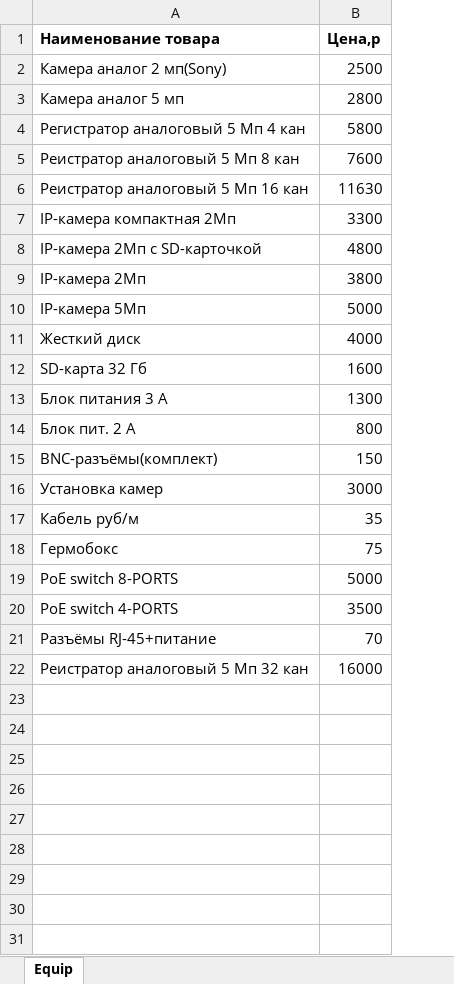
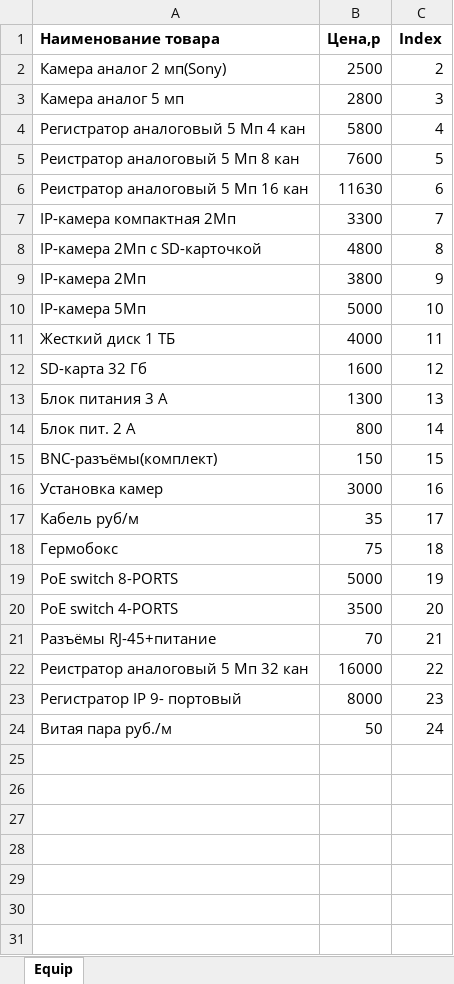
Before and after one commit to uberallesgit/cam_calc, an Excel workbook: Equipment.xlsx, sheet Equip, drawn as a sheet; only a part is shown; values as stored, in another font and other column widths than the file's, no borders; the diff names each change by its address in the sheet, - before the commit and + after, or states it on an @@ line.

```diff
--- a/Equipment.xlsx (sheet Equip)
+++ b/Equipment.xlsx (sheet Equip)
+column C (Index), rows 2-24: 2 | 3 | 4 | 5 | 6 | 7 | 8 | 9 | 10 | 11 | 12 | 13 | 14 | 15 | 16 | 17 | 18 | 19 | 20 | 21 | 22 | 23 | 24
-A11 (Наименование товара): Жесткий диск
+A11 (Наименование товара): Жесткий диск 1 ТБ
-row 23: (empty)
+row 23: Регистратор IP 9- портовый | 8000 | 23
-row 24: (empty)
+row 24: Витая пара руб./м | 50 | 24
```
Also changed, not shown: 1 other file.
